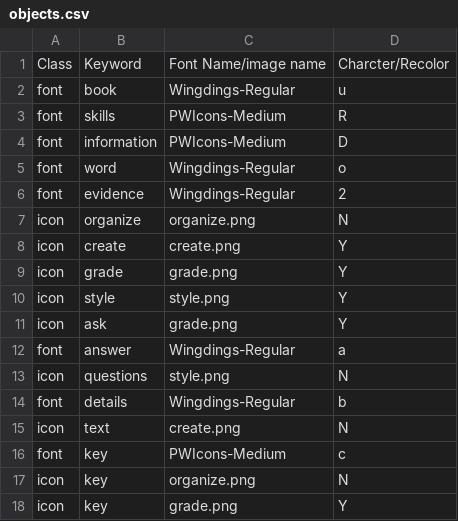
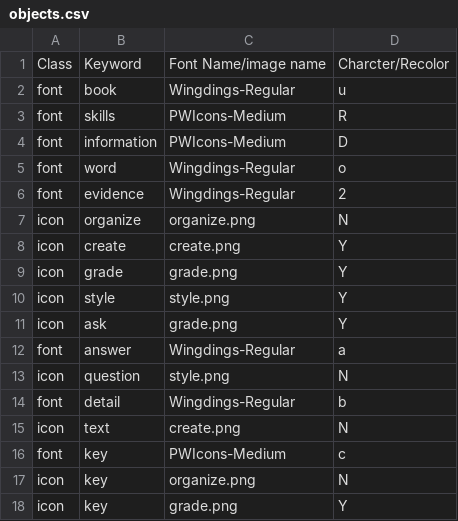
Before and after one commit to aditya-agarkar/snapmagick, a CSV file: MetaData/objects.csv, drawn as a sheet.

```diff
--- a/MetaData/objects.csv
+++ b/MetaData/objects.csv
@@ -12,4 +12,4 @@ icon,ask,grade.png,Y
 font,answer,Wingdings-Regular,a
-icon,questions,style.png,N
-font,details,Wingdings-Regular,b
+icon,question,style.png,N
+font,detail,Wingdings-Regular,b
 icon,text,create.png,N
```
Also changed, not shown: 1 other file.
